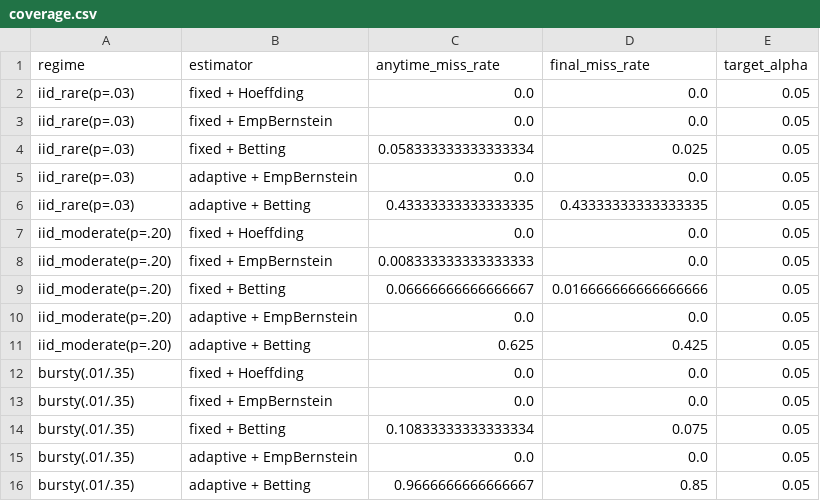
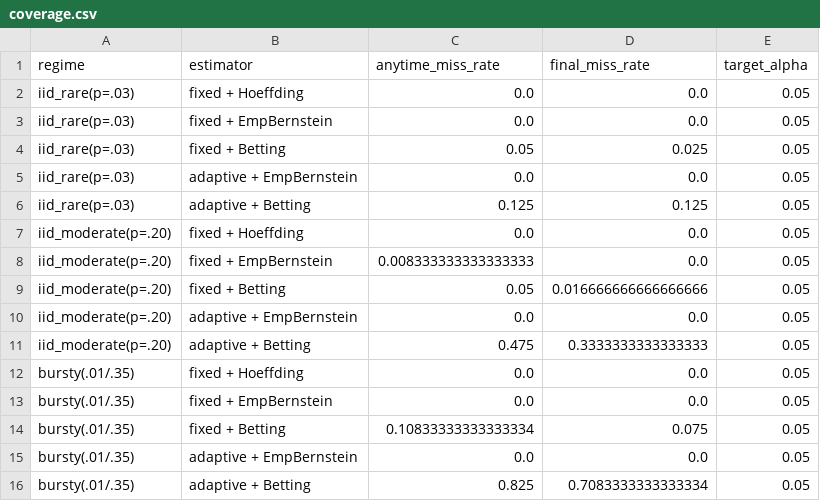
Before and after one commit to ArchanaChetan07/sparse-attention, a CSV file: results/study_b/coverage.csv, drawn as a sheet.

```diff
--- a/results/study_b/coverage.csv
+++ b/results/study_b/coverage.csv
@@ -3,10 +3,10 @@ iid_rare(p=.03),fixed + Hoeffding,0.0,0.0,0.05
 iid_rare(p=.03),fixed + EmpBernstein,0.0,0.0,0.05
-iid_rare(p=.03),fixed + Betting,0.058333333333333334,0.025,0.05
+iid_rare(p=.03),fixed + Betting,0.05,0.025,0.05
 iid_rare(p=.03),adaptive + EmpBernstein,0.0,0.0,0.05
-iid_rare(p=.03),adaptive + Betting,0.43333333333333335,0.43333333333333335,0.05
+iid_rare(p=.03),adaptive + Betting,0.125,0.125,0.05
 iid_moderate(p=.20),fixed + Hoeffding,0.0,0.0,0.05
 iid_moderate(p=.20),fixed + EmpBernstein,0.008333333333333333,0.0,0.05
-iid_moderate(p=.20),fixed + Betting,0.06666666666666667,0.016666666666666666,0.05
+iid_moderate(p=.20),fixed + Betting,0.05,0.016666666666666666,0.05
 iid_moderate(p=.20),adaptive + EmpBernstein,0.0,0.0,0.05
-iid_moderate(p=.20),adaptive + Betting,0.625,0.425,0.05
+iid_moderate(p=.20),adaptive + Betting,0.475,0.3333333333333333,0.05
 bursty(.01/.35),fixed + Hoeffding,0.0,0.0,0.05
@@ -15,2 +15,2 @@ bursty(.01/.35),fixed + Betting,0.10833333333333334,0.075,0.05
 bursty(.01/.35),adaptive + EmpBernstein,0.0,0.0,0.05
-bursty(.01/.35),adaptive + Betting,0.9666666666666667,0.85,0.05
+bursty(.01/.35),adaptive + Betting,0.825,0.7083333333333334,0.05
```
Also changed, not shown: results/study_b/implied_rates.csv, results/study_b/width_vs_cost.csv, 8 other files.
